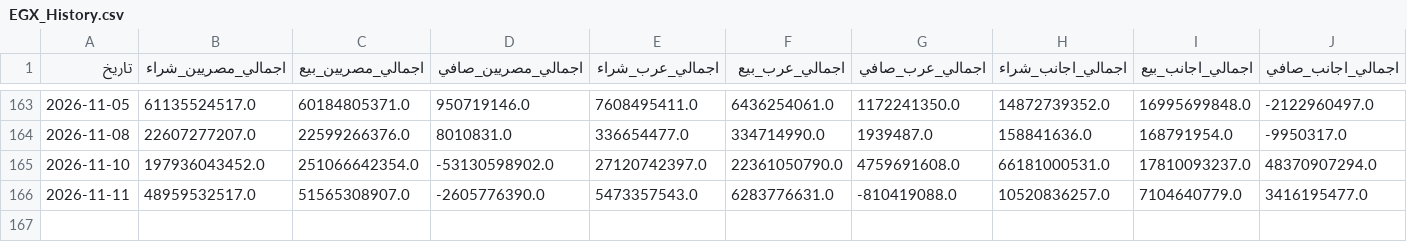
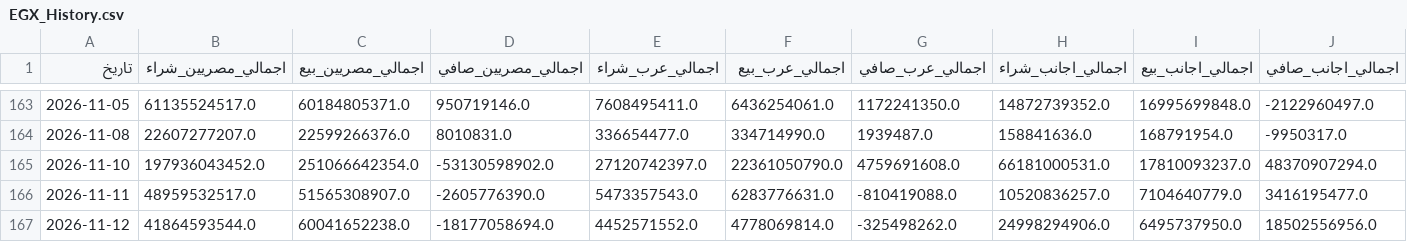
Before and after one commit to ahmedetrby/egx-data, a CSV file: EGX_History.csv, drawn as a sheet; only a part is shown, gaps mark what is left out; rows hold the shown columns only; the diff names each change by its address in the sheet, - before the commit and + after, or states it on an @@ line.

```diff
--- a/EGX_History.csv
+++ b/EGX_History.csv
+row 167: 2026-11-12 | 41864593544.0 | 60041652238.0 | -18177058694.0 | 4452571552.0 | 4778069814.0 | -325498262.0 | 24998294906.0 | 6495737950.0 | 18502556956.0
```
Also changed, not shown: EGX_Instruments.csv.
